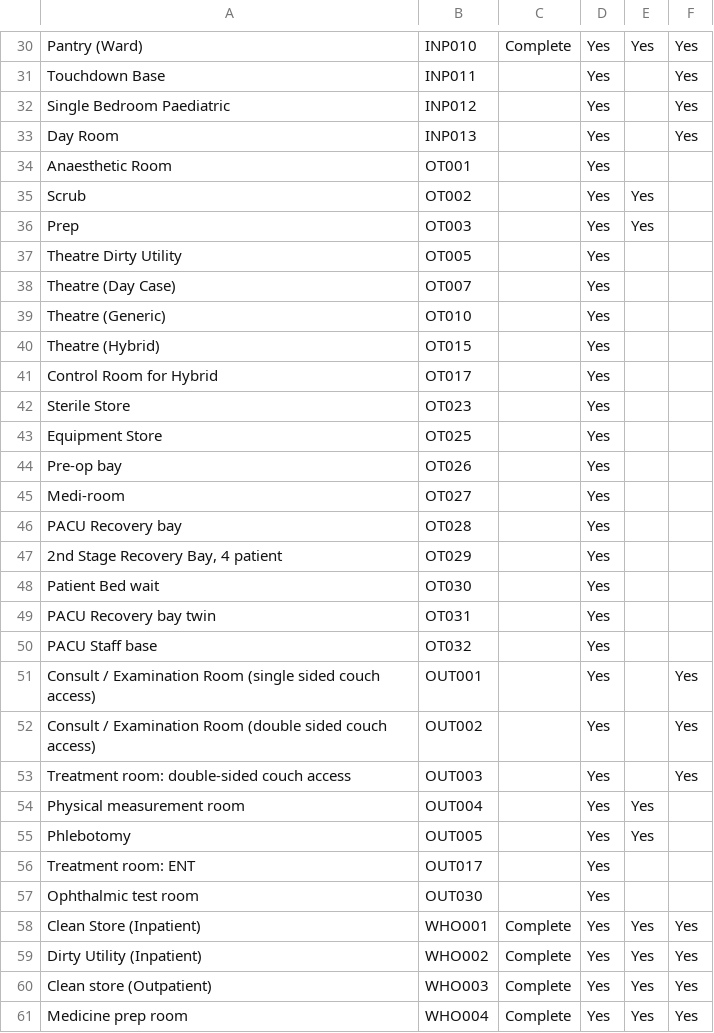
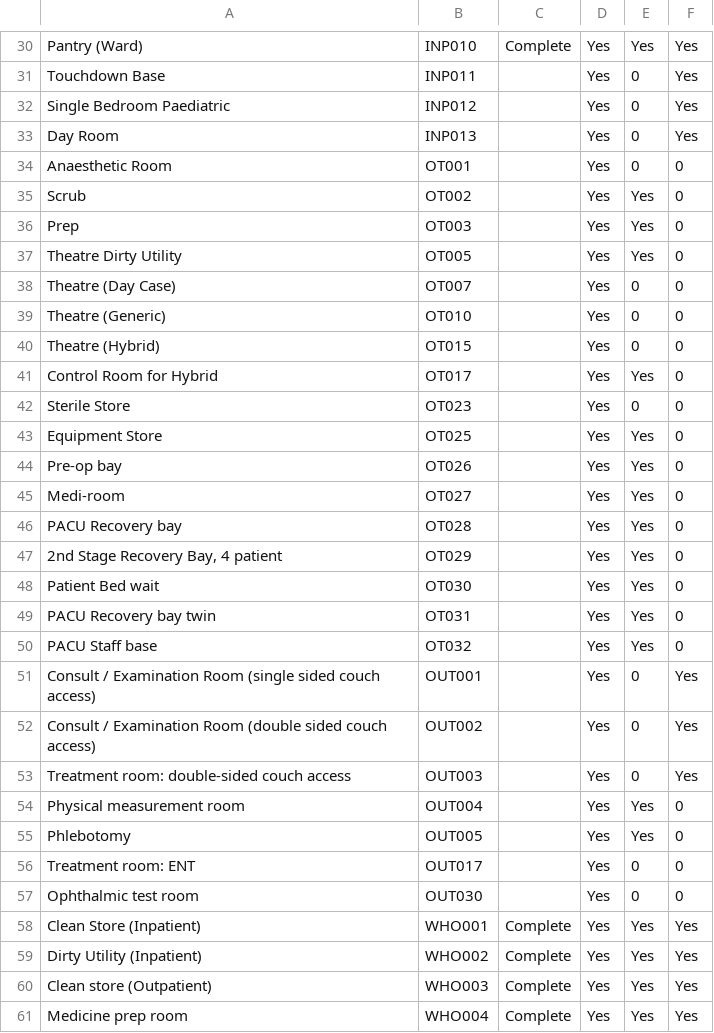
Before and after one commit to joeyclemens/cohbra, a CSV file: dataent.csv, drawn as a sheet; only a part is shown, gaps mark what is left out; the diff covers the shown part only; the diff names each change by its address in the sheet, - before the commit and + after, or states it on an @@ line.

```diff
--- a/dataent.csv
+++ b/dataent.csv
-E31:E34: (empty)
+E31:E34: 0
-F34:F50: (empty)
+F34:F50: 0
-E37: (empty)
+E37: Yes
-E38:E40: (empty)
+E38:E40: 0
-E41: (empty)
+E41: Yes
-E42: (empty)
+E42: 0
-E43:E50: (empty)
+E43:E50: Yes
-E51:E53: (empty)
+E51:E53: 0
-F54:F57: (empty)
+F54:F57: 0
-E56:E57: (empty)
+E56:E57: 0
```
Also changed, not shown: 43 edited cells elsewhere in this file.
